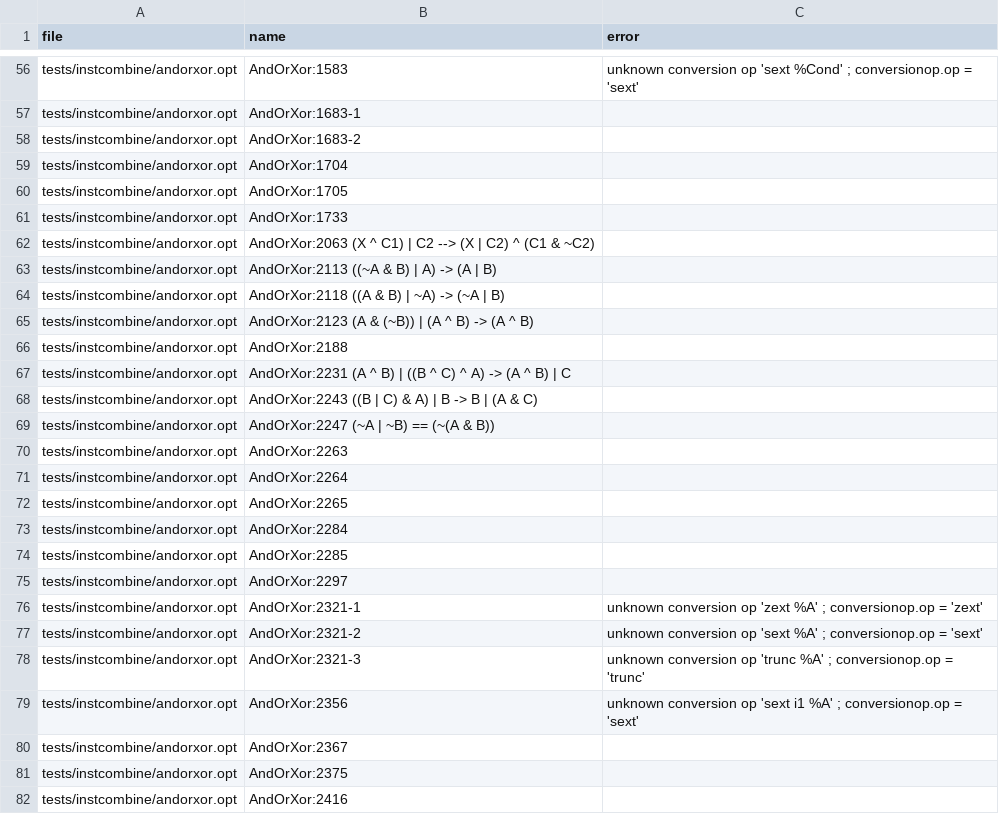
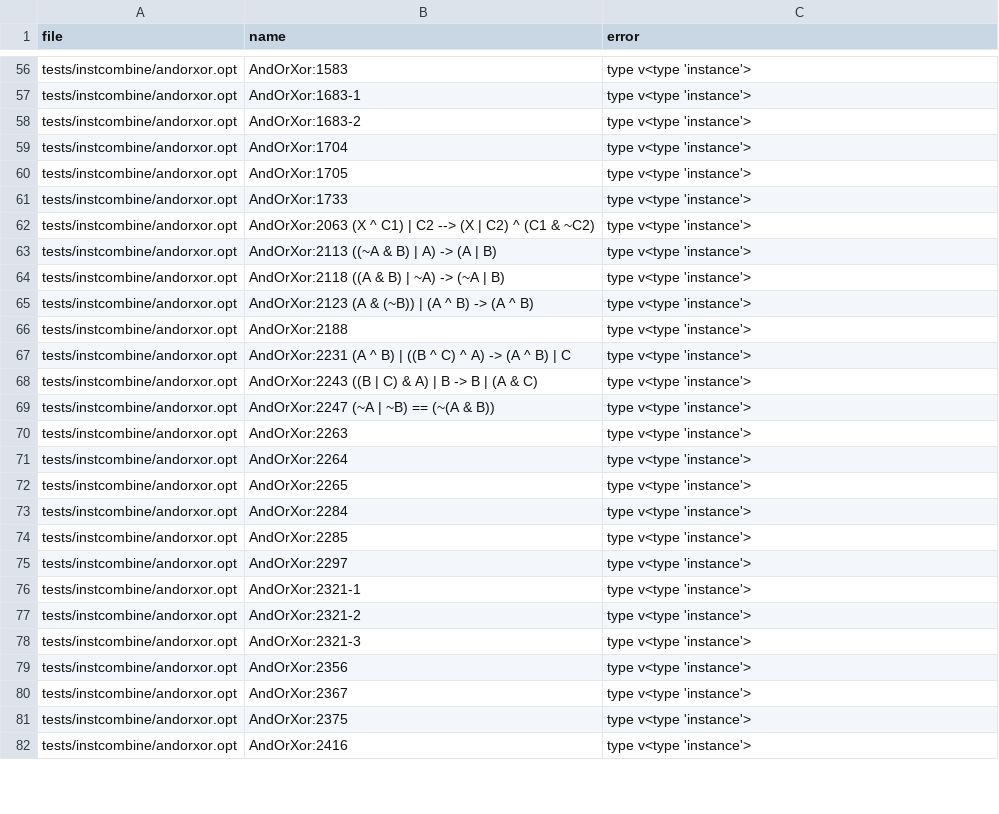
Before and after one commit to bollu/alive, a CSV file: experiment-out-data/InstCombineAlive.csv, drawn as a sheet; only a part is shown, gaps mark what is left out; the diff covers the shown part only; the diff names each change by its address in the sheet, - before the commit and + after, or states it on an @@ line.

```diff
--- a/experiment-out-data/InstCombineAlive.csv
+++ b/experiment-out-data/InstCombineAlive.csv
-C56 (error): unknown conversion op 'sext %Cond' ; conversionop.op = 'sext'
+C56 (error): type v<type 'instance'>
-C57:C75 (error): (empty)
+C57:C75 (error): type v<type 'instance'>
-C76 (error): unknown conversion op 'zext %A' ; conversionop.op = 'zext'
+C76 (error): type v<type 'instance'>
-C77 (error): unknown conversion op 'sext %A' ; conversionop.op = 'sext'
+C77 (error): type v<type 'instance'>
-C78 (error): unknown conversion op 'trunc %A' ; conversionop.op = 'trunc'
+C78 (error): type v<type 'instance'>
-C79 (error): unknown conversion op 'sext i1 %A' ; conversionop.op = 'sext'
+C79 (error): type v<type 'instance'>
-C80:C82 (error): (empty)
+C80:C82 (error): type v<type 'instance'>
```
Also changed, not shown: 157 edited cells elsewhere in this file, 3 other files.
